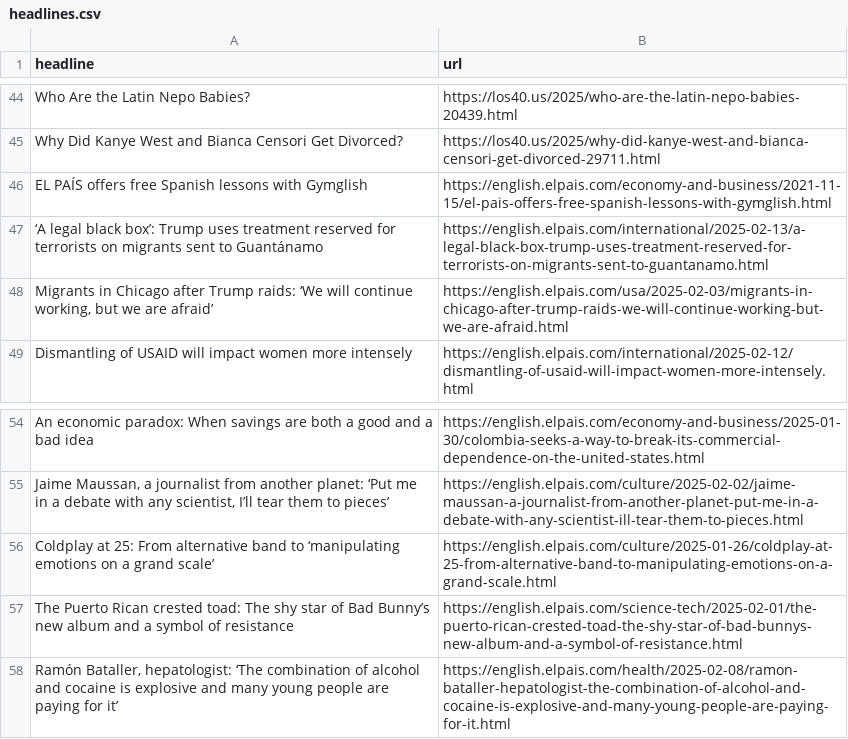
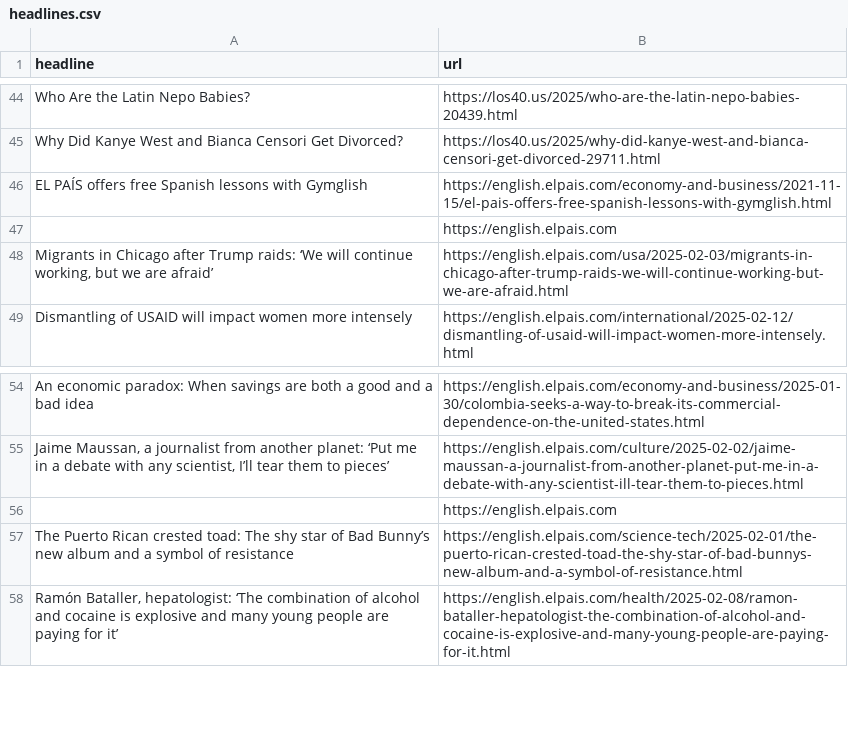
Before and after one commit to jsoma/el-pais-autoscraper, a CSV file: headlines.csv, drawn as a sheet; only a part is shown, gaps mark what is left out; removed rows and columns are numbered as before the commit, all else as after; the diff names each change by its address in the sheet, - before the commit and + after, or states it on an @@ line.

```diff
--- a/headlines.csv
+++ b/headlines.csv
-row 47: ‘A legal black box’: Trump uses treatment reserved for terrorists on migrants sent to Guantánamo | https://english.elpais.com/international/2025-02-13/a-legal-black-box-trump-uses-treatment-reserved-for-terrorists-on-migrants-sent-to-guantanamo.html
+row 47:  | https://english.elpais.com
-row 56: Coldplay at 25: From alternative band to ‘manipulating emotions on a grand scale’ | https://english.elpais.com/culture/2025-01-26/coldplay-at-25-from-alternative-band-to-manipulating-emotions-on-a-grand-scale.html
+row 56:  | https://english.elpais.com
```
